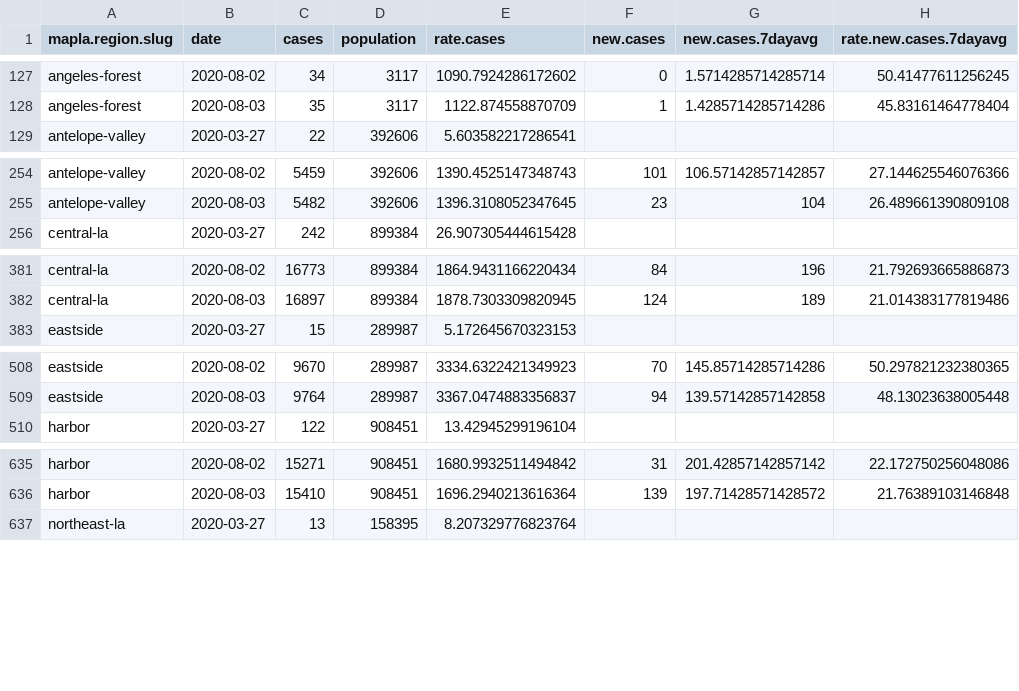
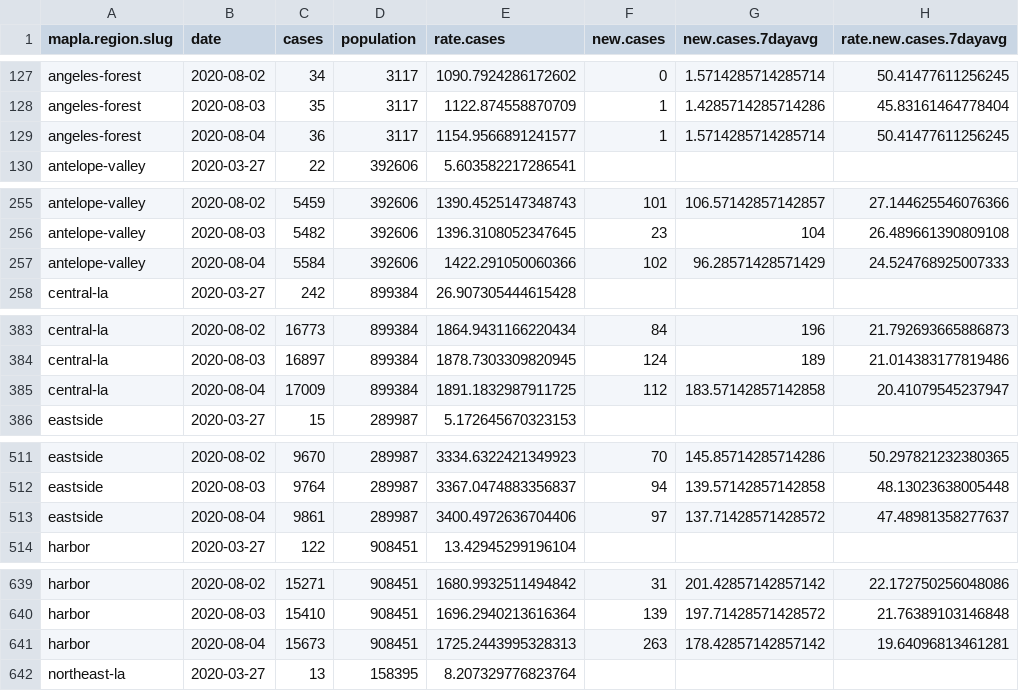
Before and after one commit to ryanvmenezes/covid-los-angeles, a CSV file: processed/region-daily.csv, drawn as a sheet; only a part is shown, gaps mark what is left out; the diff covers the shown part only; the diff names each change by its address in the sheet, - before the commit and + after, or states it on an @@ line.

```diff
--- a/processed/region-daily.csv
+++ b/processed/region-daily.csv
+row 129: angeles-forest | 2020-08-04 | 36 | 3117 | 1154.9566891241577 | 1 | 1.5714285714285714 | 50.41477611256245
+row 257: antelope-valley | 2020-08-04 | 5584 | 392606 | 1422.291050060366 | 102 | 96.28571428571429 | 24.524768925007333
+row 385: central-la | 2020-08-04 | 17009 | 899384 | 1891.1832987911725 | 112 | 183.57142857142858 | 20.41079545237947
+row 513: eastside | 2020-08-04 | 9861 | 289987 | 3400.4972636704406 | 97 | 137.71428571428572 | 47.48981358277637
+row 641: harbor | 2020-08-04 | 15673 | 908451 | 1725.2443995328313 | 263 | 178.42857142857142 | 19.64096813461281
```
Also changed, not shown: 11 added rows elsewhere in this file, processed/csa-latest.csv, processed/csa-recent-daily.csv, 23 other files.
